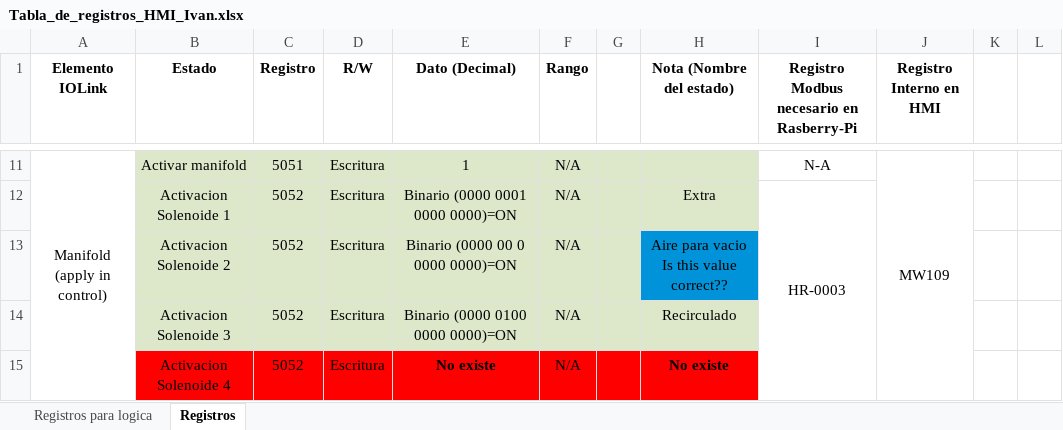
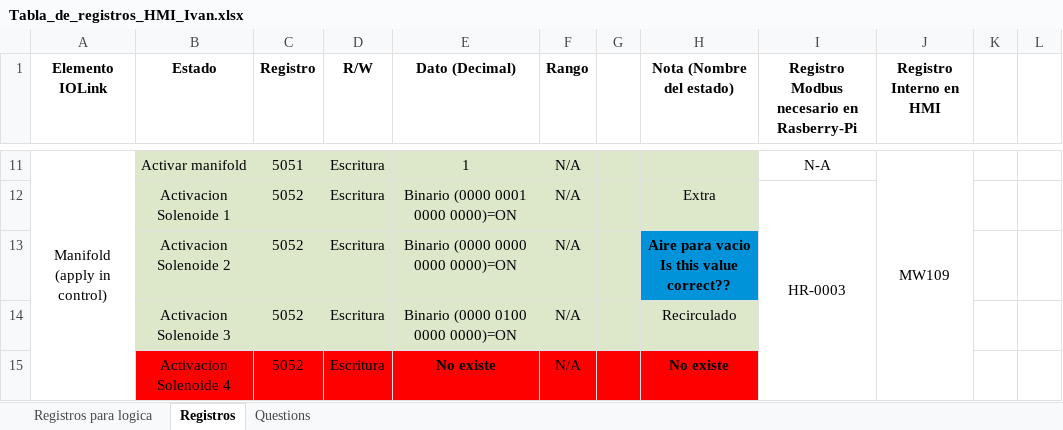
Before and after one commit to moisesrc13/rel_ros, an Excel workbook: documentation/Tabla_de_registros_HMI_Ivan.xlsx, sheet Registros, drawn as a sheet; only a part is shown, gaps mark what is left out; values as stored, in another font and other column widths than the file's, no borders; charts and pictures not drawn; the diff names each change by its address in the sheet, - before the commit and + after, or states it on an @@ line.

```diff
--- a/documentation/Tabla_de_registros_HMI_Ivan.xlsx (sheet Registros)
+++ b/documentation/Tabla_de_registros_HMI_Ivan.xlsx (sheet Registros)
+sheet tab: Questions
-E13 (Dato (Decimal)): Binario (0000 00 0 0000 0000)=ON
+E13 (Dato (Decimal)): Binario (0000 0000 0000 0000)=ON
-H13 bold: off
+H13 bold: on
```
